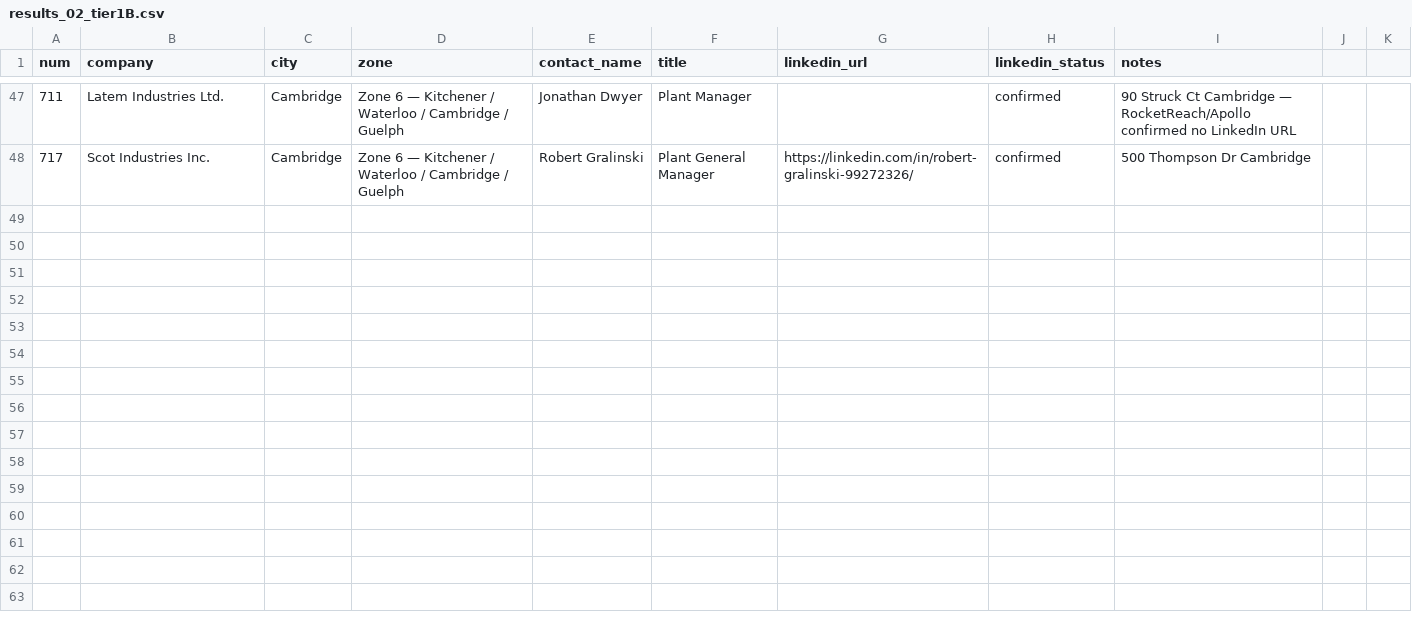
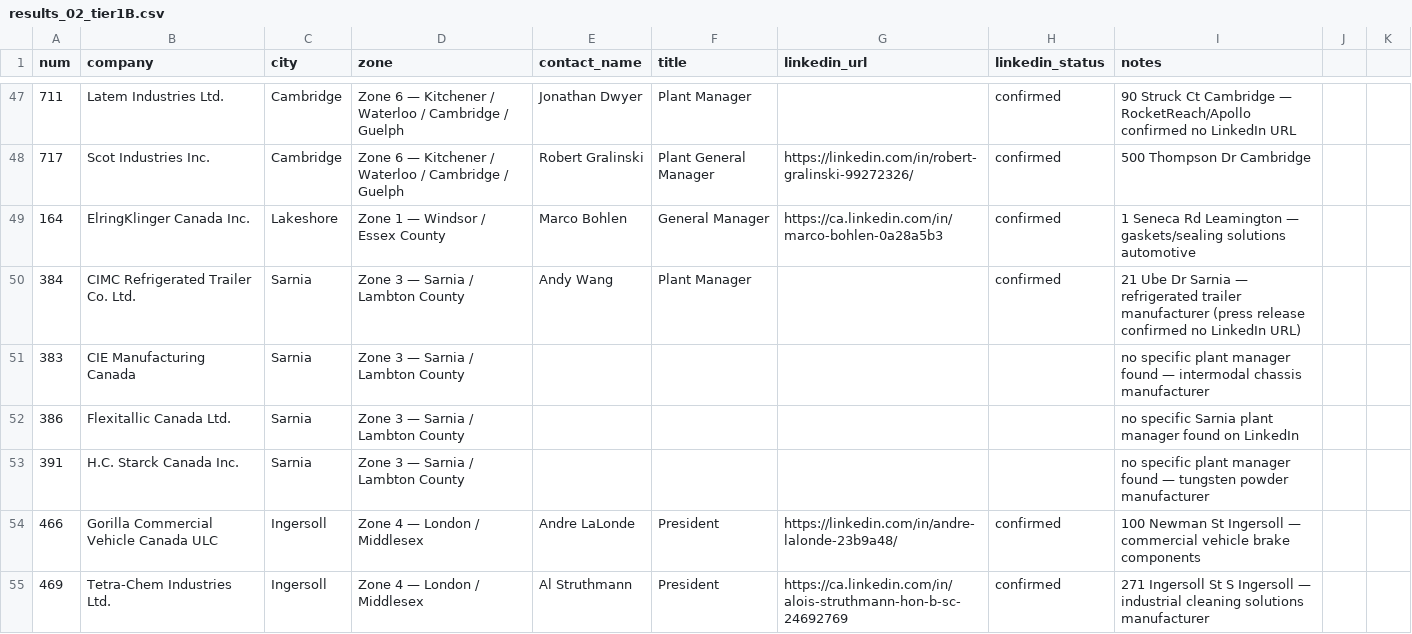
Before and after one commit to Owoblo/oems, a CSV file: enrichment_results/results_02_tier1B.csv, drawn as a sheet; only a part is shown, gaps mark what is left out; the diff names each change by its address in the sheet, - before the commit and + after, or states it on an @@ line.

```diff
--- a/enrichment_results/results_02_tier1B.csv
+++ b/enrichment_results/results_02_tier1B.csv
+row 49: 164 | ElringKlinger Canada Inc. | Lakeshore | Zone 1 — Windsor / Essex County | Marco Bohlen | General Manager | https://ca.linkedin.com/in/marco-bohlen-0a28a5b3 | confirmed | 1 Seneca Rd Leamington — gaskets/sealing solutions automotive
+row 50: 384 | CIMC Refrigerated Trailer Co. Ltd. | Sarnia | Zone 3 — Sarnia / Lambton County | Andy Wang | Plant Manager |  | confirmed | 21 Ube Dr Sarnia — refrigerated trailer manufacturer (press release confirmed no LinkedIn URL)
+row 51: 383 | CIE Manufacturing Canada | Sarnia | Zone 3 — Sarnia / Lambton County |  |  |  |  | no specific plant manager found — intermodal chassis manufacturer
+row 52: 386 | Flexitallic Canada Ltd. | Sarnia | Zone 3 — Sarnia / Lambton County |  |  |  |  | no specific Sarnia plant manager found on LinkedIn
+row 53: 391 | H.C. Starck Canada Inc. | Sarnia | Zone 3 — Sarnia / Lambton County |  |  |  |  | no specific plant manager found — tungsten powder manufacturer
+row 54: 466 | Gorilla Commercial Vehicle Canada ULC | Ingersoll | Zone 4 — London / Middlesex | Andre LaLonde | President | https://linkedin.com/in/andre-lalonde-23b9a48/ | confirmed | 100 Newman St Ingersoll — commercial vehicle brake components
+row 55: 469 | Tetra-Chem Industries Ltd. | Ingersoll | Zone 4 — London / Middlesex | Al Struthmann | President | https://ca.linkedin.com/in/alois-struthmann-hon-b-sc-24692769 | confirmed | 271 Ingersoll St S Ingersoll — industrial cleaning solutions manufacturer
```
Also changed, not shown: enrichment_results/results_03_tier2.csv.
